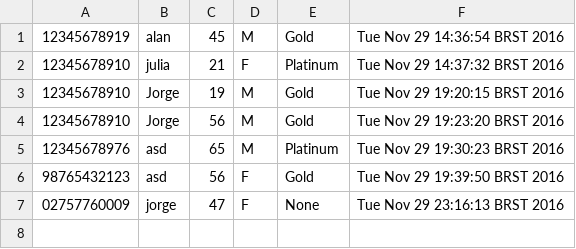
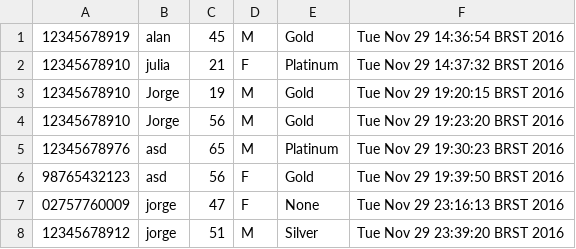
Before and after one commit to Assatssuo/TraBar, a CSV file: entradas.csv, drawn as a sheet; the diff names each change by its address in the sheet, - before the commit and + after, or states it on an @@ line.

```diff
--- a/entradas.csv
+++ b/entradas.csv
+row 8: 12345678912 | jorge | 51 | M | Silver | Tue Nov 29 23:39:20 BRST 2016
```
Also changed, not shown: 2 other files.
